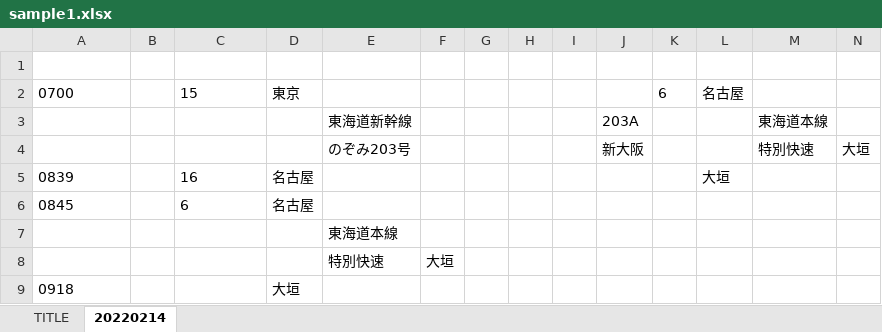
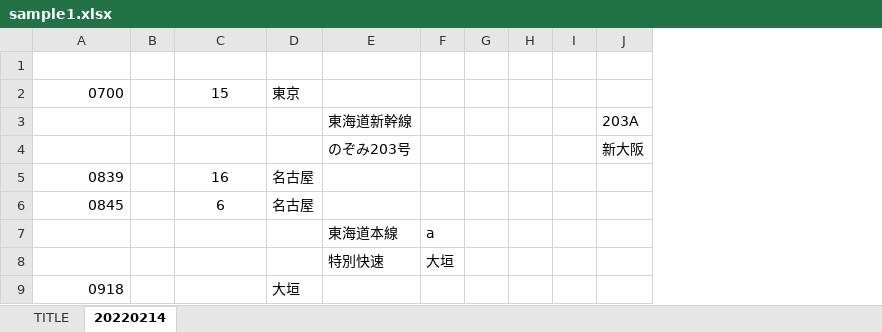
Before and after one commit to kanade2001/excel-itinerary, an Excel workbook: sample1.xlsx, sheet 20220214, drawn as a sheet; values as stored, in another font and other column widths than the file's, no borders; the diff names each change by its address in the sheet, - before the commit and + after, or states it on an @@ line.

```diff
--- a/sample1.xlsx (sheet 20220214)
+++ b/sample1.xlsx (sheet 20220214)
-column K, row 2: 6
-column L, rows 2-5: 名古屋 |  |  | 大垣
-column M, rows 3-4: 東海道本線 | 特別快速
-column N, row 4: 大垣
-A2 alignment: left
+A2 alignment: right
-C2 alignment: left
+C2 alignment: center
-A5:A6 alignment: left
+A5:A6 alignment: right
-C5:C6 alignment: left
+C5:C6 alignment: center
-F7: (empty)
+F7: a
-A9 alignment: left
+A9 alignment: right
```
Also changed, not shown: 1 other file.
